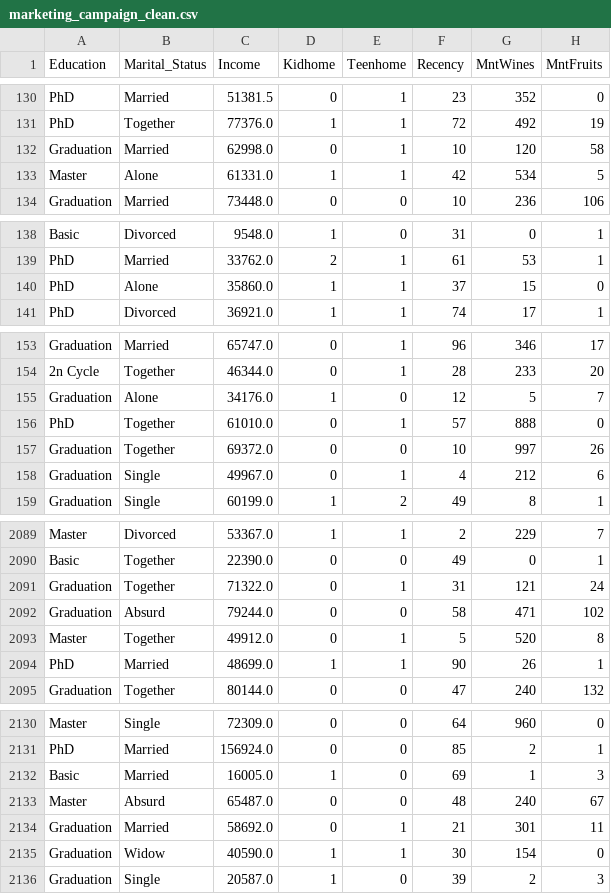
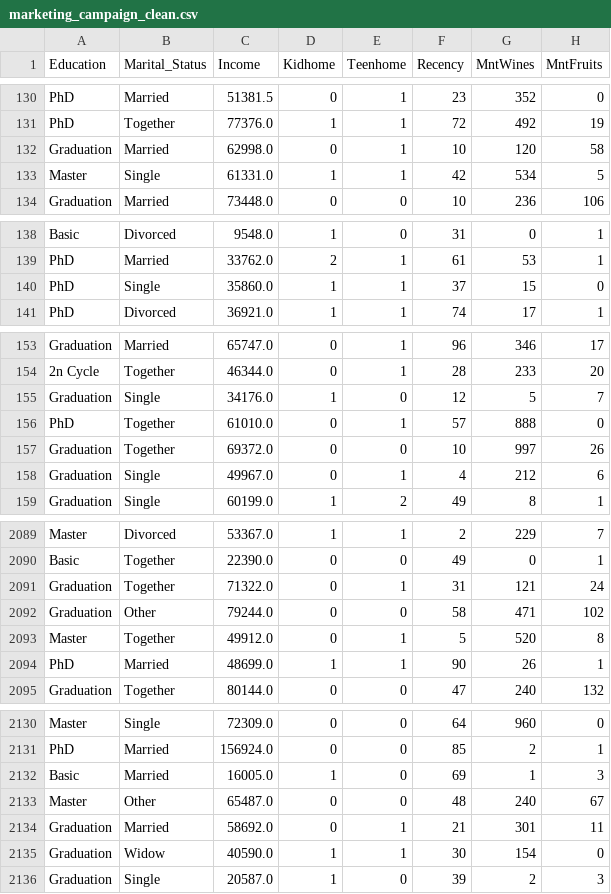
Before and after one commit to vanessassess/ML_Group_AH, a CSV file: data/marketing_campaign_clean.csv, drawn as a sheet; only a part is shown, gaps mark what is left out; the diff covers the shown part only; the diff names each change by its address in the sheet, - before the commit and + after, or states it on an @@ line.

```diff
--- a/data/marketing_campaign_clean.csv
+++ b/data/marketing_campaign_clean.csv
-B133 (Marital_Status): Alone
+B133 (Marital_Status): Single
-B140 (Marital_Status): Alone
+B140 (Marital_Status): Single
-B155 (Marital_Status): Alone
+B155 (Marital_Status): Single
-B2092 (Marital_Status): Absurd
+B2092 (Marital_Status): Other
-B2133 (Marital_Status): Absurd
+B2133 (Marital_Status): Other
```
Also changed, not shown: 2 edited cells elsewhere in this file, 1 other file.
